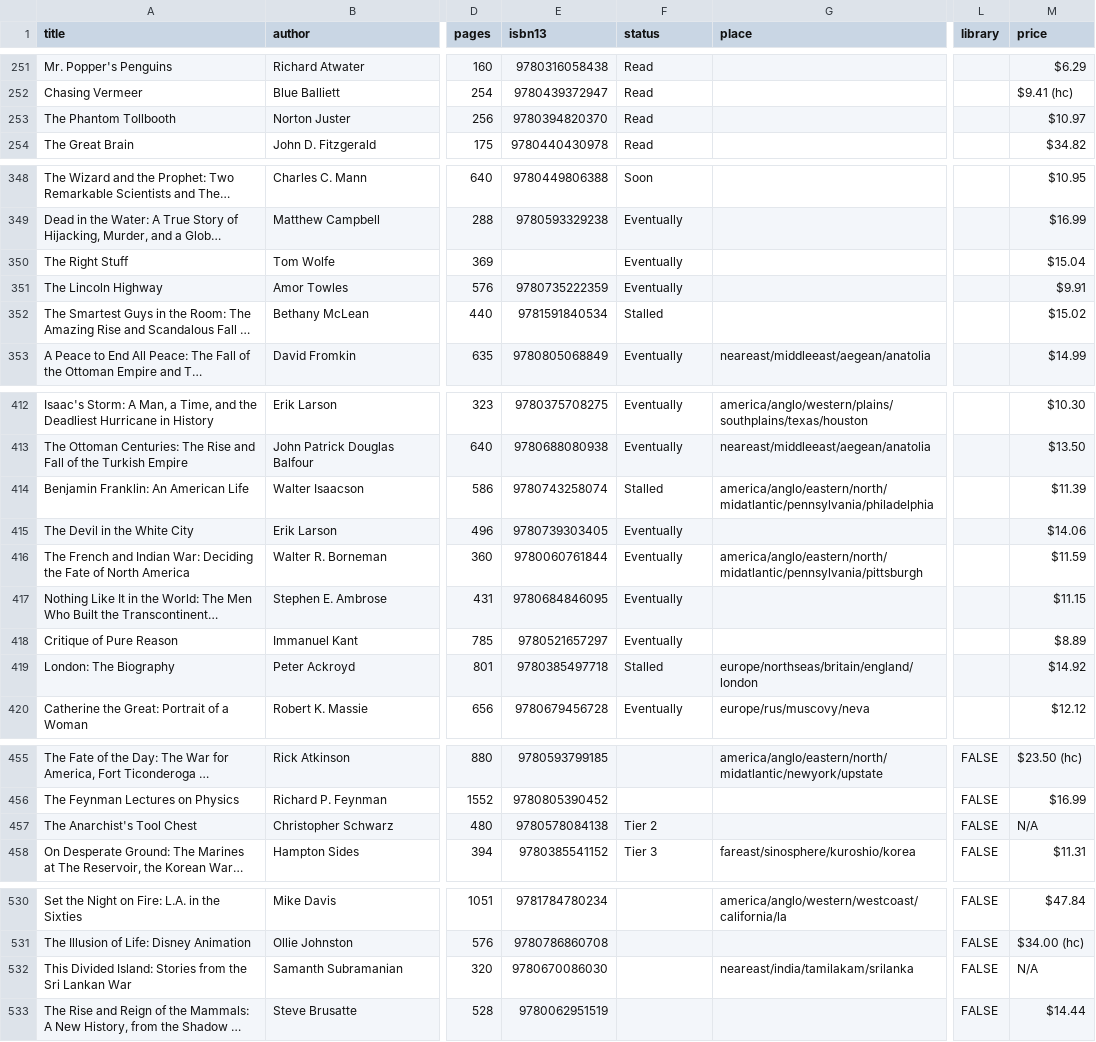
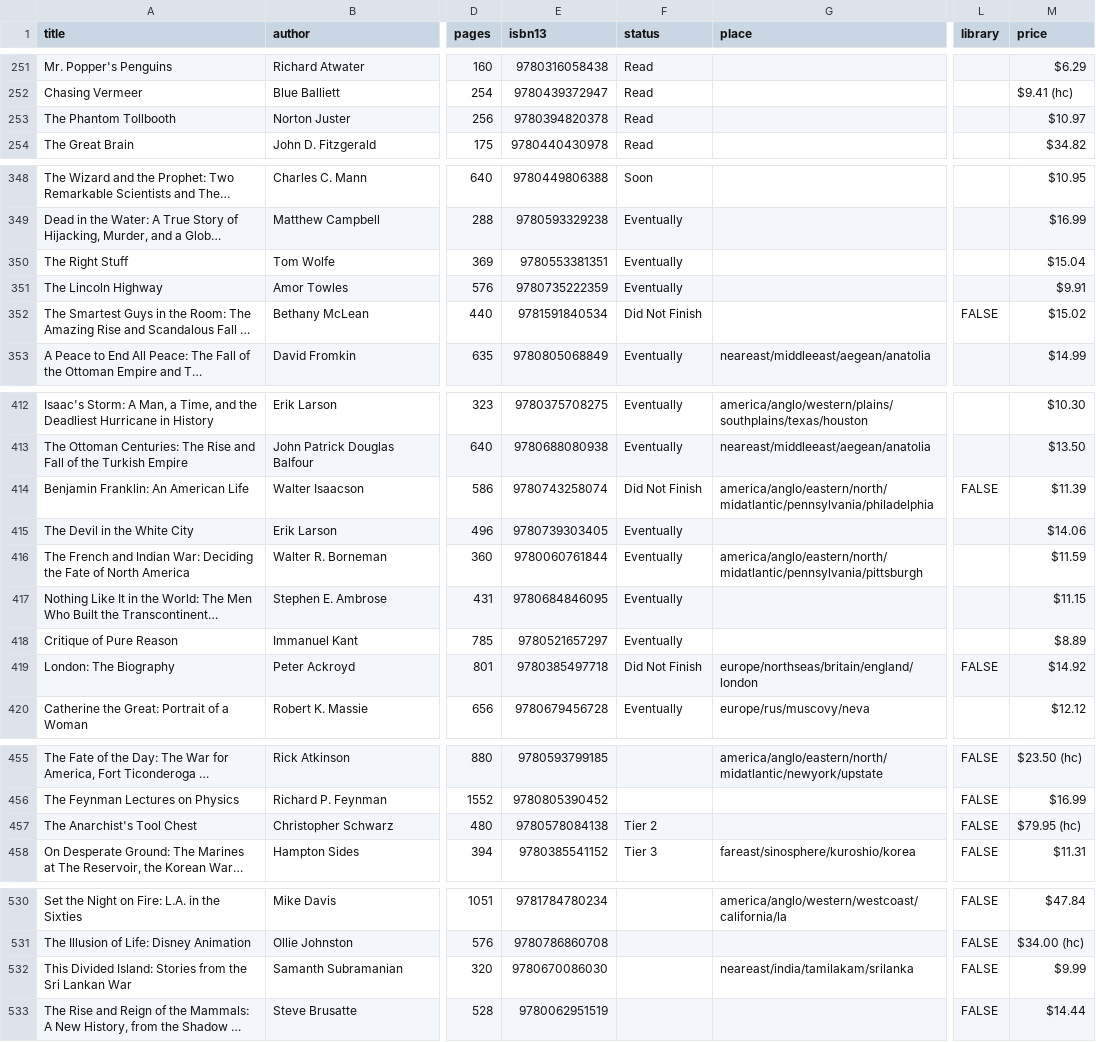
Before and after one commit to jpmor/site, a TSV file: docs/static/reading.tsv, drawn as a sheet; only a part is shown, gaps mark what is left out; long unchanged cells end in …; the diff covers the shown part only; the diff names each change by its address in the sheet, - before the commit and + after, or states it on an @@ line.

Commit message:
Reading list maintenance: status sync, ISBN fixes, script updates
- Sync 71 statuses, 13 ratings, 1 date from Goodreads export
- Rename Stalled → Did Not Finish across TSV, scripts, and reading.js
- Fix bad ISBNs: Four Fish, The New Map, A Woman in the Polar Night,
  The Phantom Tollbooth, The Right Stuff, The Sports Gene
- Fix 3 rows with dates accidentally in library column
- Add library_paper/ebook/audio tags to Goodreads import
- scrape-amazon: switch to curl_cffi, fix SKIP_STATUSES, rename --missing
- scrape-library: remove --recheck-true, fix SKIP_STATUSES
- scrape-goodreads: fix SKIP_STATUSES
- Rename export-goodreads → make-goodreads-import
- Add The Landmark Julius Caesar to TSV

```diff
--- a/docs/static/reading.tsv
+++ b/docs/static/reading.tsv
-E253 (isbn13): 9780394820370
+E253 (isbn13): 9780394820378
-E350 (isbn13): (empty)
+E350 (isbn13): 9780553381351
-F352 (status): Stalled
+F352 (status): Did Not Finish
-L352 (library): (empty)
+L352 (library): FALSE
-F414 (status): Stalled
+F414 (status): Did Not Finish
-L414 (library): (empty)
+L414 (library): FALSE
-F419 (status): Stalled
+F419 (status): Did Not Finish
-L419 (library): (empty)
+L419 (library): FALSE
-M457 (price): N/A
+M457 (price): $79.95 (hc)
-M532 (price): N/A
+M532 (price): $9.99
```
Also changed, not shown: 1 added row and 56 edited cells elsewhere in this file, 5 other files.
